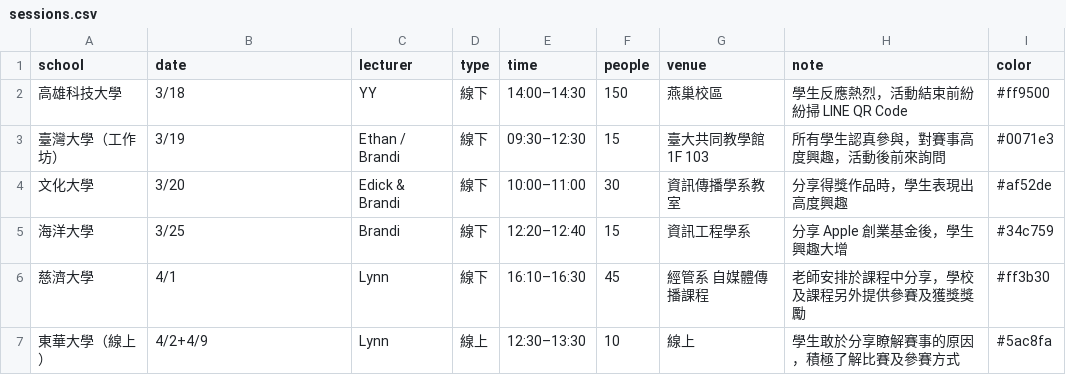
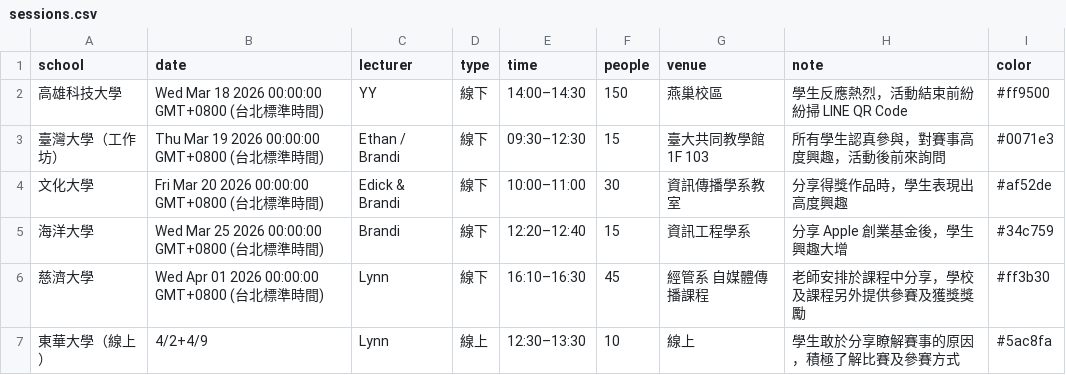
Before and after one commit to EvonneLu-ai/maic-dashboard-2026, a CSV file: data/sessions.csv, drawn as a sheet.

Commit message:
auto: sync sessions [2026/04/17 17:08]

```diff
--- a/data/sessions.csv
+++ b/data/sessions.csv
@@ -1,7 +1,7 @@
 school,date,lecturer,type,time,people,venue,note,color
-高雄科技大學,3/18,YY,線下,14:00–14:30,150,燕巢校區,學生反應熱烈，活動結束前紛紛掃 LINE QR Code,#ff9500
-臺灣大學（工作坊）,3/19,Ethan / Brandi,線下,09:30–12:30,15,臺大共同教學館 1F 103,所有學生認真參與，對賽事高度興趣，活動後前來詢問,#0071e3
-文化大學,3/20,Edick & Brandi,線下,10:00–11:00,30,資訊傳播學系教室,分享得獎作品時，學生表現出高度興趣,#af52de
-海洋大學,3/25,Brandi,線下,12:20–12:40,15,資訊工程學系,分享 Apple 創業基金後，學生興趣大增,#34c759
-慈濟大學,4/1,Lynn,線下,16:10–16:30,45,經管系 自媒體傳播課程,老師安排於課程中分享，學校及課程另外提供參賽及獲獎獎勵,#ff3b30
+高雄科技大學,Wed Mar 18 2026 00:00:00 GMT+0800 (台北標準時間),YY,線下,14:00–14:30,150,燕巢校區,學生反應熱烈，活動結束前紛紛掃 LINE QR Code,#ff9500
+臺灣大學（工作坊）,Thu Mar 19 2026 00:00:00 GMT+0800 (台北標準時間),Ethan / Brandi,線下,09:30–12:30,15,臺大共同教學館 1F 103,所有學生認真參與，對賽事高度興趣，活動後前來詢問,#0071e3
+文化大學,Fri Mar 20 2026 00:00:00 GMT+0800 (台北標準時間),Edick & Brandi,線下,10:00–11:00,30,資訊傳播學系教室,分享得獎作品時，學生表現出高度興趣,#af52de
+海洋大學,Wed Mar 25 2026 00:00:00 GMT+0800 (台北標準時間),Brandi,線下,12:20–12:40,15,資訊工程學系,分享 Apple 創業基金後，學生興趣大增,#34c759
+慈濟大學,Wed Apr 01 2026 00:00:00 GMT+0800 (台北標準時間),Lynn,線下,16:10–16:30,45,經管系 自媒體傳播課程,老師安排於課程中分享，學校及課程另外提供參賽及獲獎獎勵,#ff3b30
 東華大學（線上）,4/2+4/9,Lynn,線上,12:30–13:30,10,線上,學生敢於分享瞭解賽事的原因，積極了解比賽及參賽方式,#5ac8fa
```
